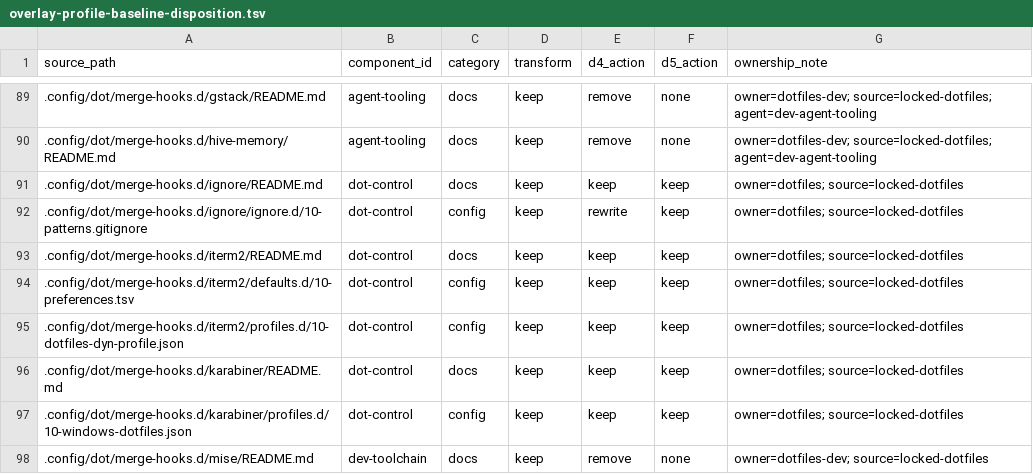
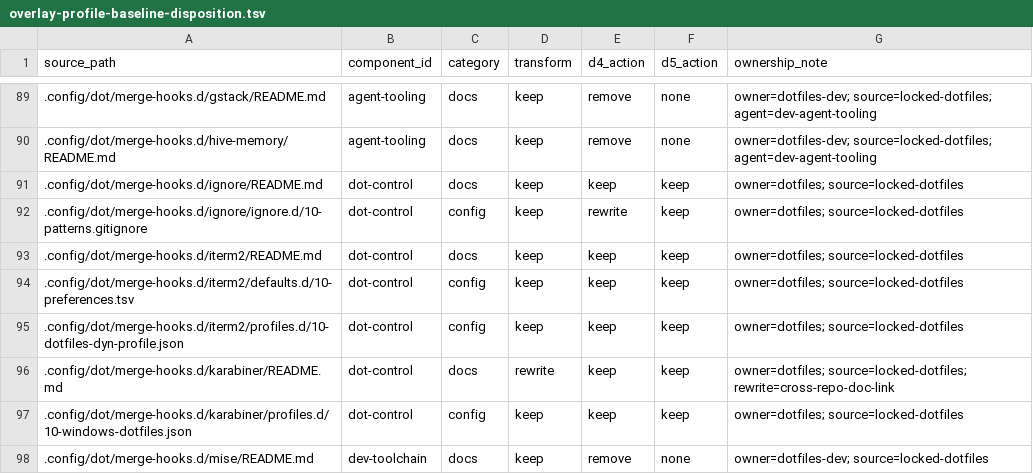
Before and after one commit to cgraf78/dotfiles, a TSV file: .local/share/doc/dotfiles/overlay-profile-baseline-disposition.tsv, drawn as a sheet; only a part is shown, gaps mark what is left out.

Commit message:
Keep the Karabiner policy link valid after extraction
Summary

Point the base-owned Karabiner documentation at the public development-overlay
document that now owns VS Code keybinding policy. Add a static assertion so a
future ownership move cannot silently leave the cross-repository link stale.

Testing

- `checkrun format`
- `checkrun lint`
- `dot test core-static`
- `git diff --check`

```diff
--- a/.local/share/doc/dotfiles/overlay-profile-baseline-disposition.tsv
+++ b/.local/share/doc/dotfiles/overlay-profile-baseline-disposition.tsv
@@ -95,3 +95,3 @@ source_path	component_id	category	transform	d4_action	d5_action	ownership_note
 .config/dot/merge-hooks.d/iterm2/profiles.d/10-dotfiles-dyn-profile.json	dot-control	config	keep	keep	keep	owner=dotfiles; source=locked-dotfiles
-.config/dot/merge-hooks.d/karabiner/README.md	dot-control	docs	keep	keep	keep	owner=dotfiles; source=locked-dotfiles
+.config/dot/merge-hooks.d/karabiner/README.md	dot-control	docs	rewrite	keep	keep	owner=dotfiles; source=locked-dotfiles; rewrite=cross-repo-doc-link
 .config/dot/merge-hooks.d/karabiner/profiles.d/10-windows-dotfiles.json	dot-control	config	keep	keep	keep	owner=dotfiles; source=locked-dotfiles
```
Also changed, not shown: 2 other files.
